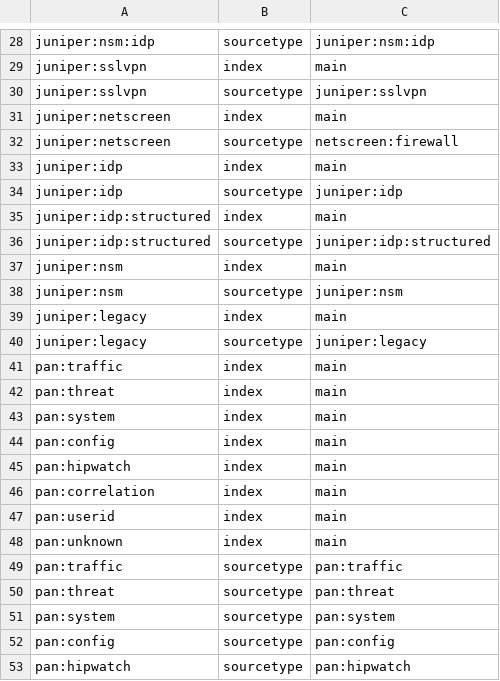
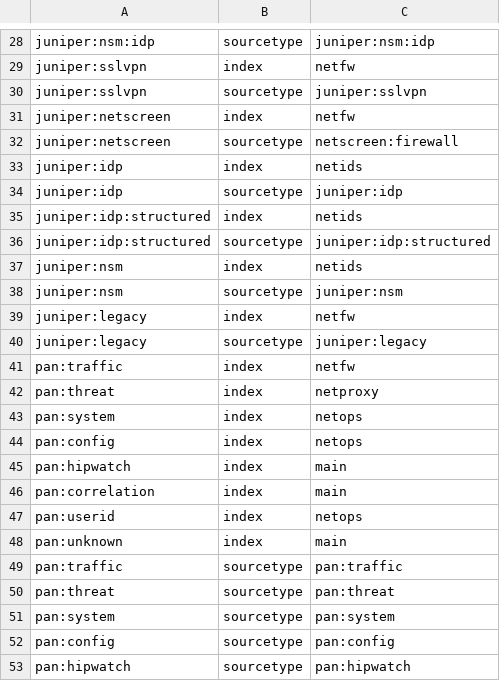
Before and after one commit to splunk/splunk-connect-for-syslog, a CSV file: package/etc/context-local/splunk_index.csv, drawn as a sheet; only a part is shown, gaps mark what is left out; the diff covers the shown part only; the diff names each change by its address in the sheet, - before the commit and + after, or states it on an @@ line.

```diff
--- a/package/etc/context-local/splunk_index.csv
+++ b/package/etc/context-local/splunk_index.csv
-C29: main
+C29: netfw
-C31: main
+C31: netfw
-C33: main
+C33: netids
-C35: main
+C35: netids
-C37: main
+C37: netids
-C39: main
+C39: netfw
-C41: main
+C41: netfw
-C42: main
+C42: netproxy
-C43:C44: main
+C43:C44: netops
-C47: main
+C47: netops
```
Also changed, not shown: 12 edited cells elsewhere in this file, 12 other files.
